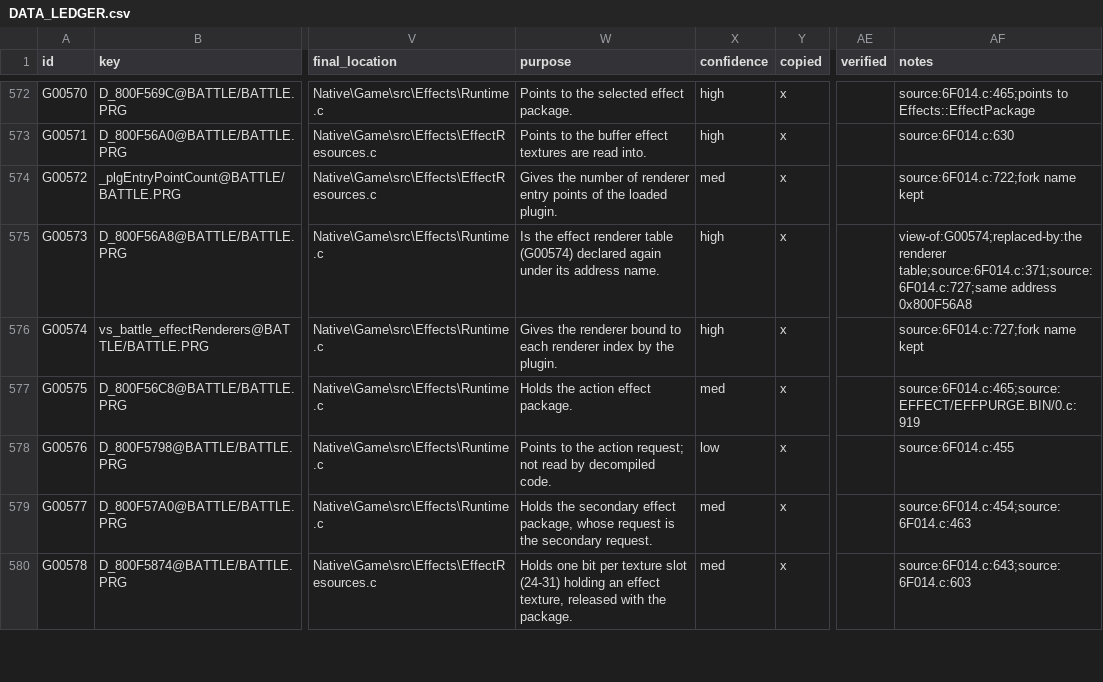
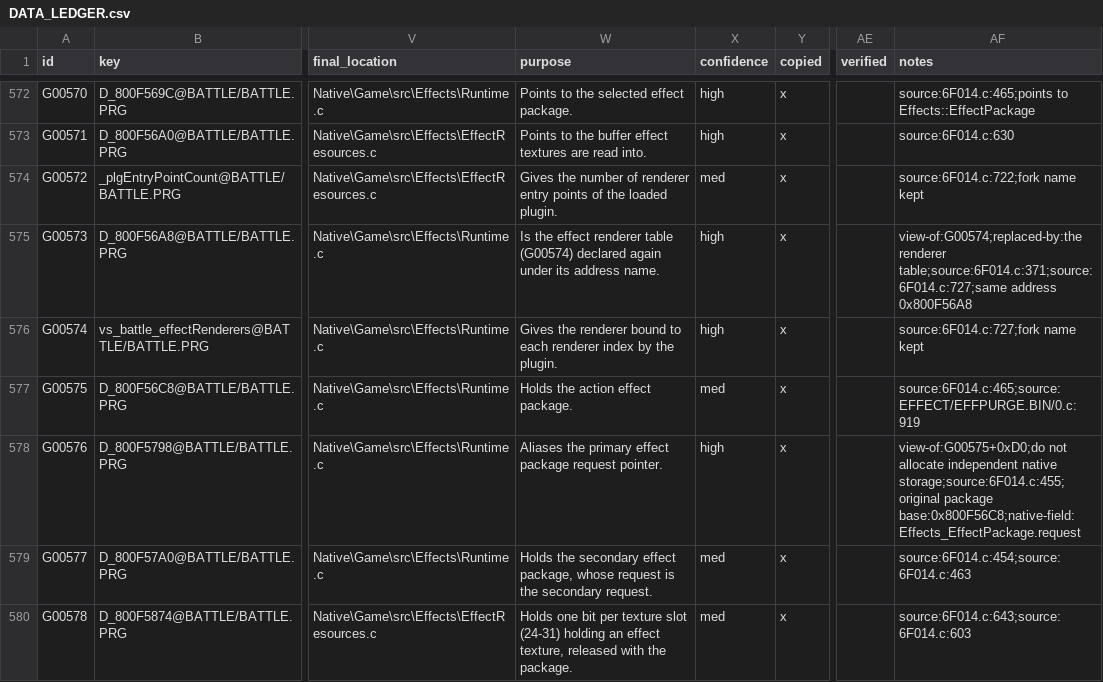
Before and after one commit to JEschete/VS-NativePort, a CSV file: Docs/ledgers/DATA_LEDGER.csv, drawn as a sheet; only a part is shown, gaps mark what is left out; the diff names each change by its address in the sheet, - before the commit and + after, or states it on an @@ line.

Commit message:
Repair shared effect request aliases and event session reset
Bind the primary action request to its canonical native effect-package field and use the native child count. Reset event playback and thread state for new gameplay sessions so a previous Game Over cannot take over a fresh encounter. Add read-only lifecycle diagnostics and regression coverage; record verified breath/reset runs and remaining playtest defects.

```diff
--- a/Docs/ledgers/DATA_LEDGER.csv
+++ b/Docs/ledgers/DATA_LEDGER.csv
-W578 (purpose): Points to the action request; not read by decompiled code.
+W578 (purpose): Aliases the primary effect package request pointer.
-X578 (confidence): low
+X578 (confidence): high
-AF578 (notes): source:6F014.c:455
+AF578 (notes): view-of:G00575+0xD0;do not allocate independent native storage;source:6F014.c:455;original package base:0x800F56C8;native-field:Effects_EffectPackage.request
```
Also changed, not shown: 17 other files.
